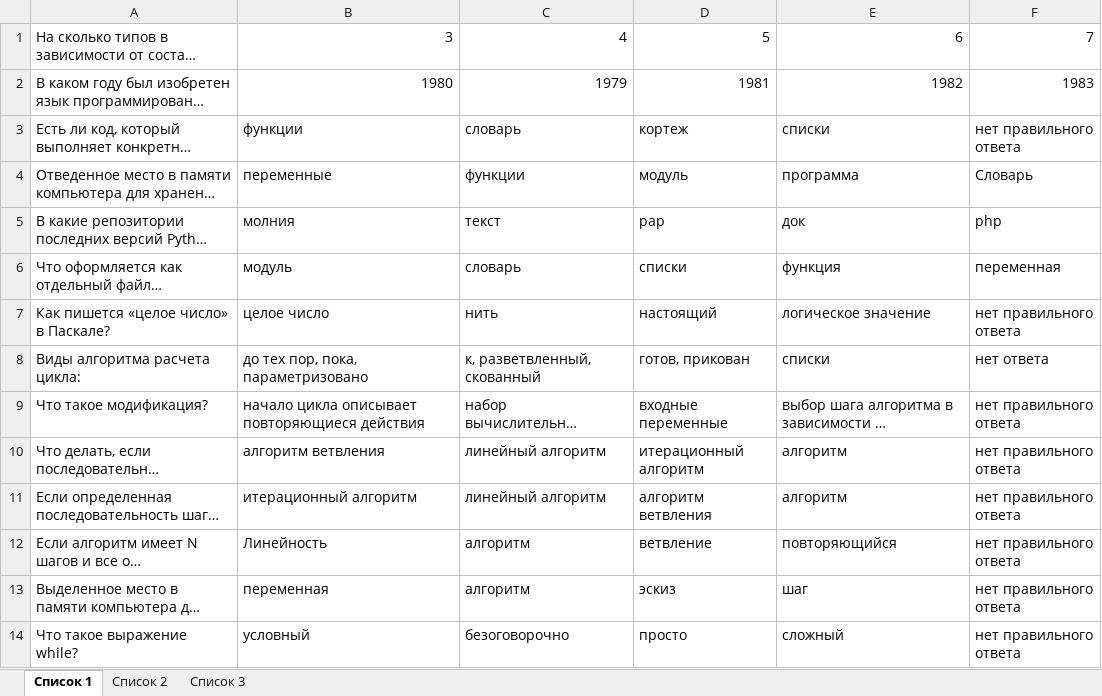
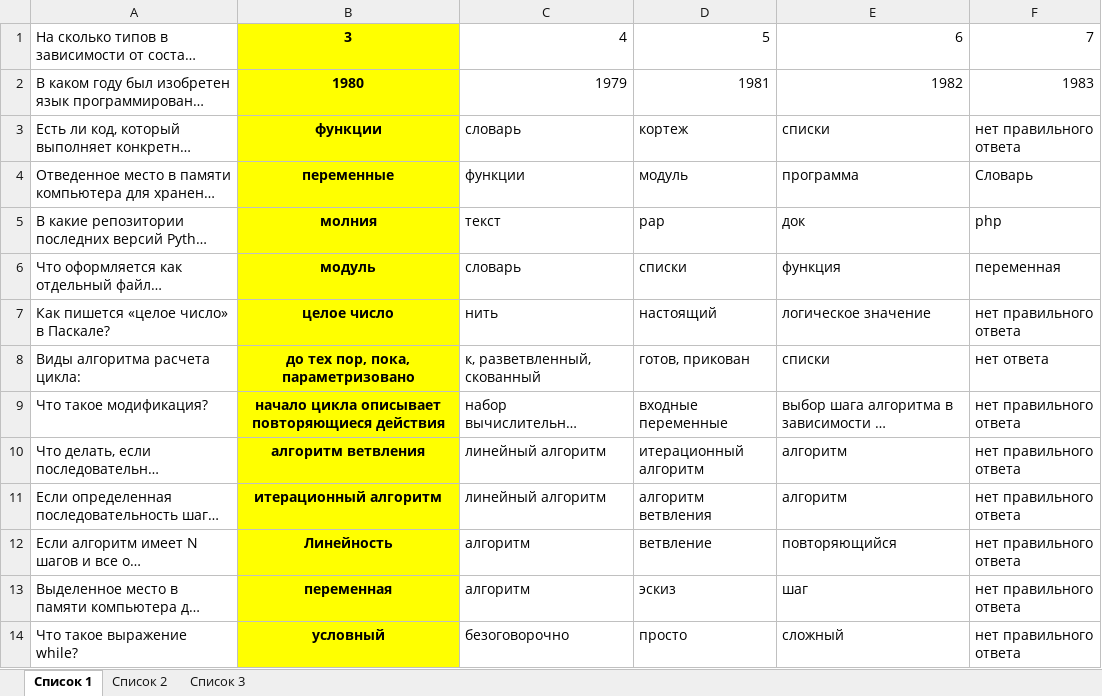
Before and after one commit to 07Rinat07/univer_kaziitu, an Excel workbook: Экзамены _вопросы_1семестр_В01-ВТ-121/Python ВТ 121.xlsx, sheet Список 1, drawn as a sheet; only a part is shown; long unchanged cells end in …; values as stored, in another font and other column widths than the file's, no borders; the diff covers the shown part only; the diff names each change by its address in the sheet, - before the commit and + after, or states it on an @@ line.

Commit message:
Python ВТ 121_Проверил_ответы ннорм

```diff
--- a/Экзамены _вопросы_1семестр_В01-ВТ-121/Python ВТ 121.xlsx (sheet Список 1)
+++ b/Экзамены _вопросы_1семестр_В01-ВТ-121/Python ВТ 121.xlsx (sheet Список 1)
@@ B1:B14 fill: none → #FFFF00, bold: off → on @@
-B1:B2 alignment: right
+B1:B2 alignment: center
-B3:B14 alignment: left
+B3:B14 alignment: center
```
Also changed, not shown: cell formats elsewhere in this sheet.
